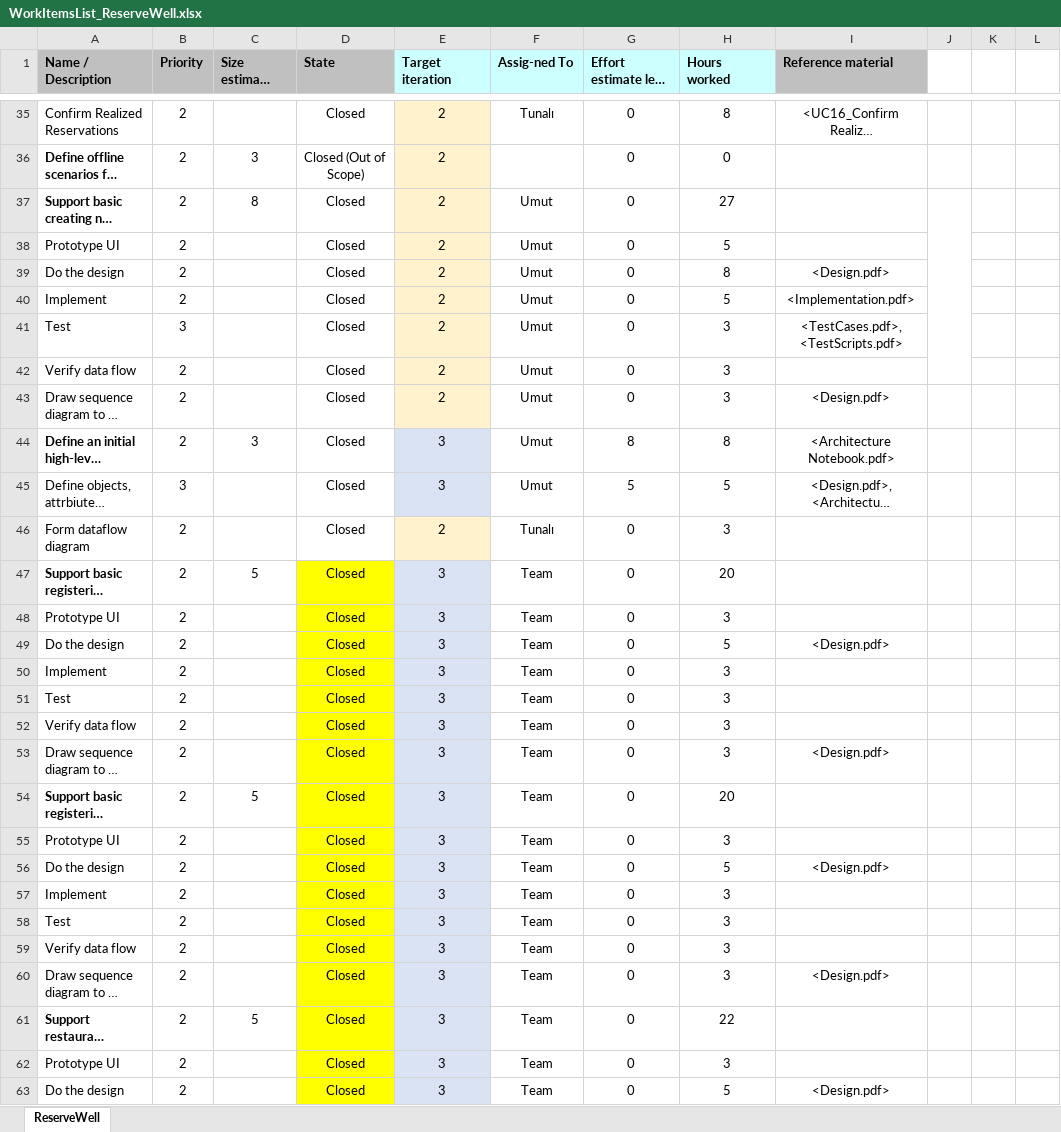
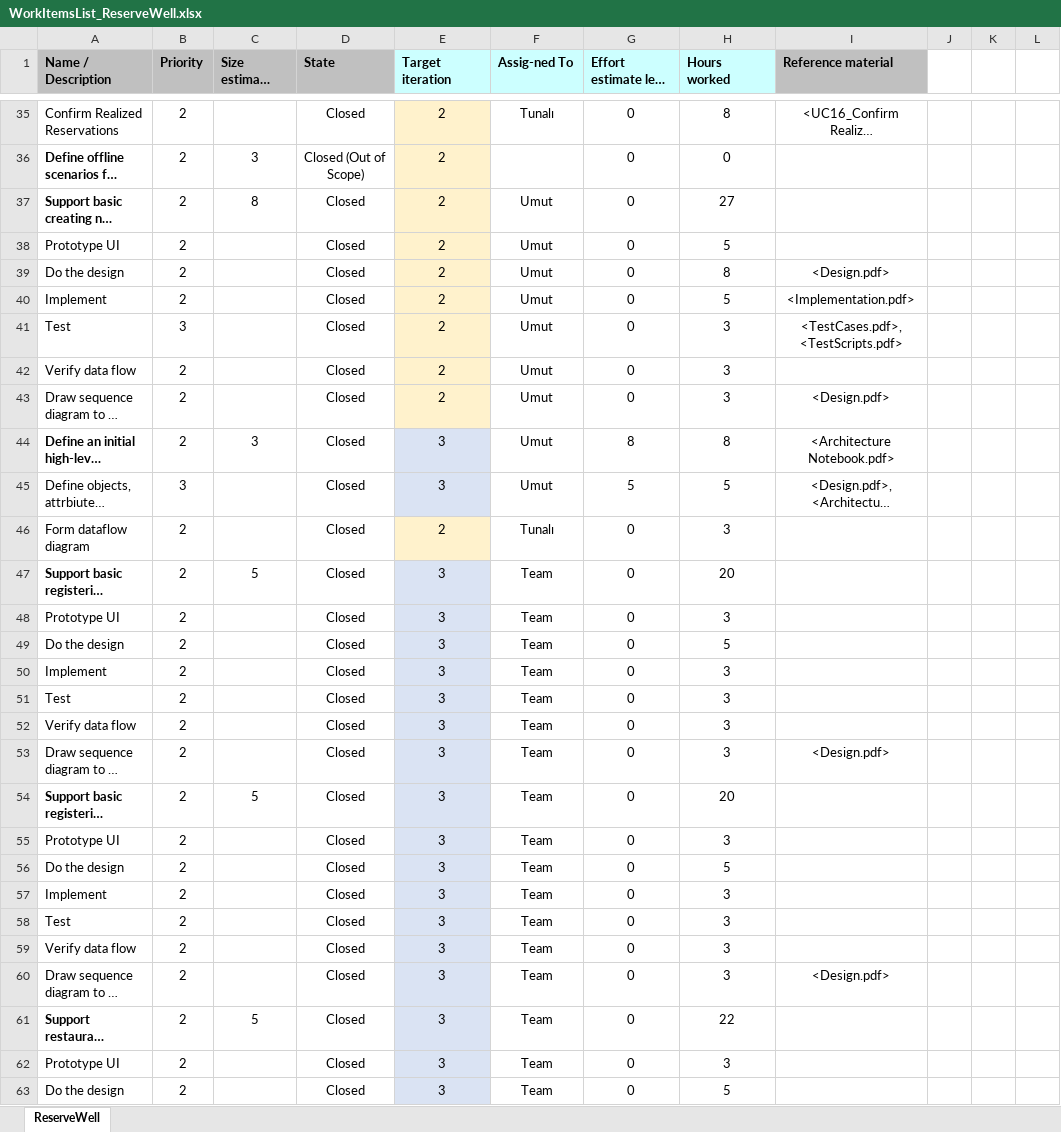
Before and after one commit to MustafaZemin/IS502_ReserveMasters, an Excel workbook: Iteration3_Documents/WorkItemsList_ReserveWell.xlsx, sheet ReserveWell, drawn as a sheet; only a part is shown, gaps mark what is left out; long unchanged cells end in …; values as stored, in another font and other column widths than the file's, no borders; removed rows and columns are numbered as before the commit, all else as after; the diff covers the shown part only; the diff names each change by its address in the sheet, - before the commit and + after, or states it on an @@ line.

Commit message:
Add files via upload

```diff
--- a/Iteration3_Documents/WorkItemsList_ReserveWell.xlsx (sheet ReserveWell)
+++ b/Iteration3_Documents/WorkItemsList_ReserveWell.xlsx (sheet ReserveWell)
-J37:J42 merged
-D47:D63 fill: #FFFF00
+D47:D63 fill: none
-I49 (Reference material): <Design.pdf>
+I49 (Reference material): (empty)
-I56 (Reference material): <Design.pdf>
+I56 (Reference material): (empty)
-I63 (Reference material): <Design.pdf>
+I63 (Reference material): (empty)
```
Also changed, not shown: 7 added rows, 22 edited cells, cell formats and merged cells elsewhere in this sheet.
